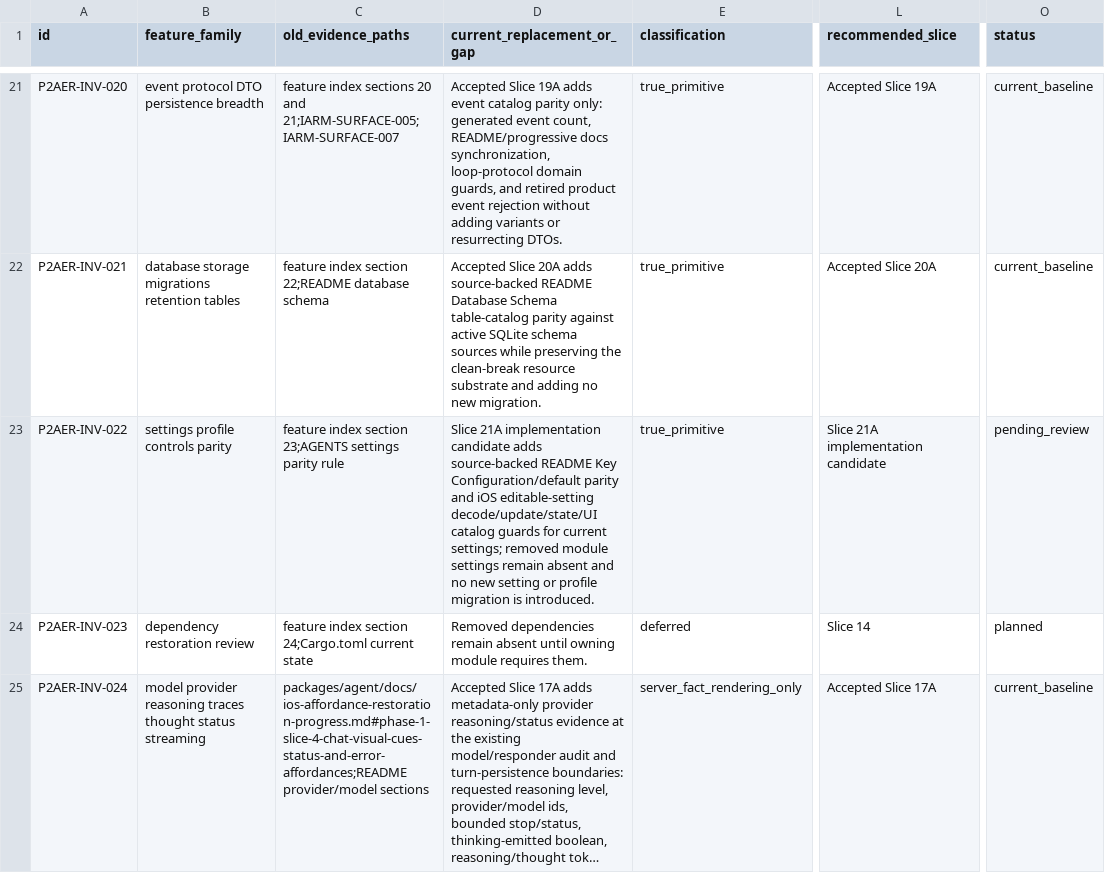
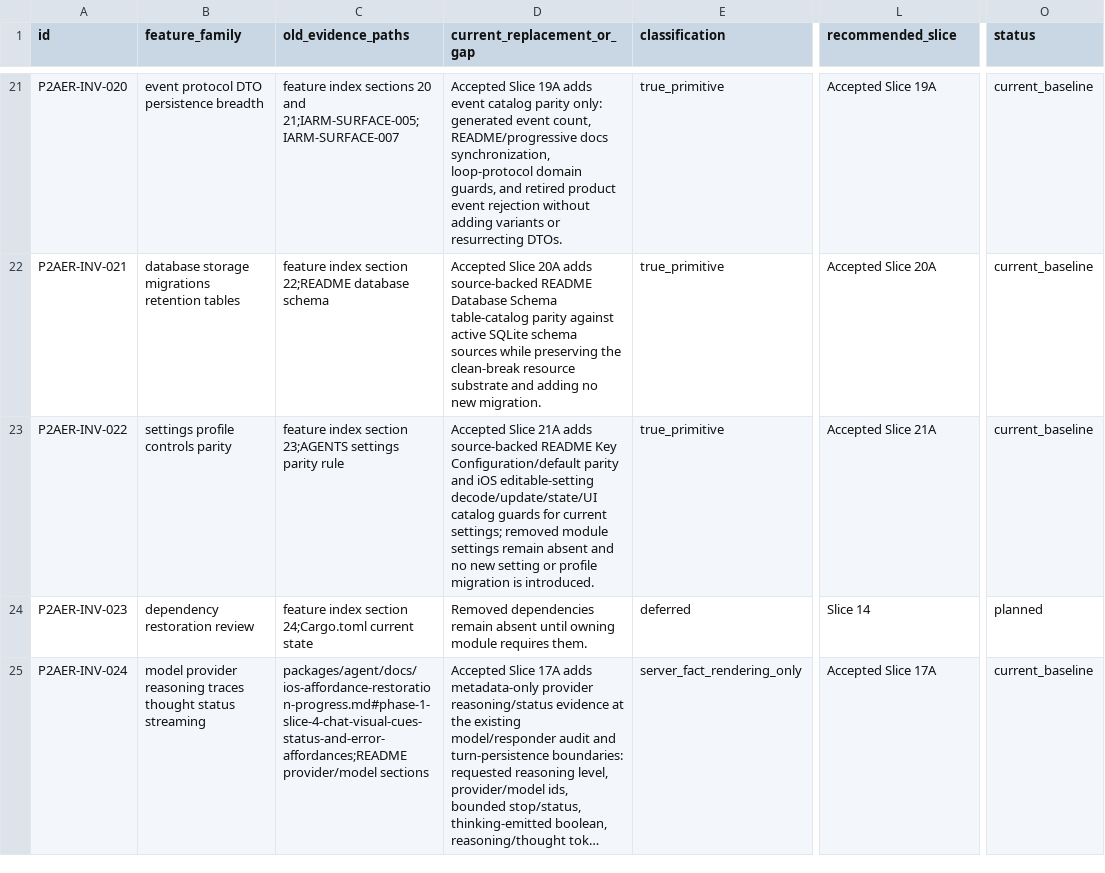
Before and after one commit to mhismail3/tron, a TSV file: packages/agent/docs/phase-2-agent-execution-restoration-inventory.tsv, drawn as a sheet; only a part is shown, gaps mark what is left out; long unchanged cells end in …; the diff names each change by its address in the sheet, - before the commit and + after, or states it on an @@ line.

Commit message:
docs: accept phase 2 slice 21a

```diff
--- a/packages/agent/docs/phase-2-agent-execution-restoration-inventory.tsv
+++ b/packages/agent/docs/phase-2-agent-execution-restoration-inventory.tsv
-D23 (current_replacement_or_gap): Slice 21A implementation candidate adds source-backed…
+D23 (current_replacement_or_gap): Accepted Slice 21A adds source-backed…
-L23 (recommended_slice): Slice 21A implementation candidate
+L23 (recommended_slice): Accepted Slice 21A
-O23 (status): pending_review
+O23 (status): current_baseline
```
Also changed, not shown: 3 other files.
